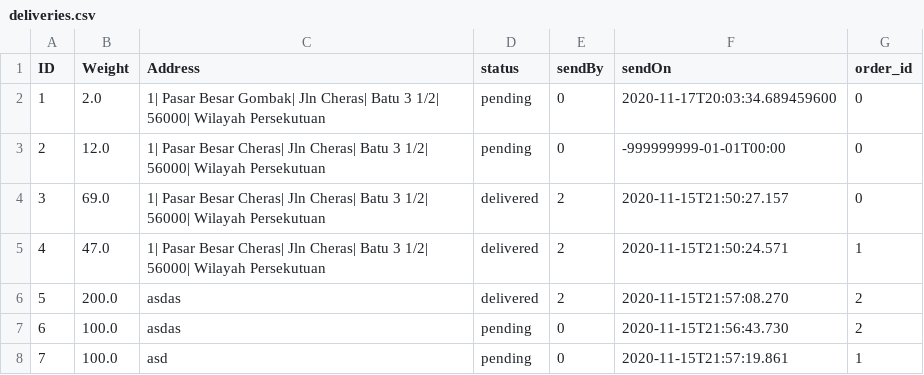
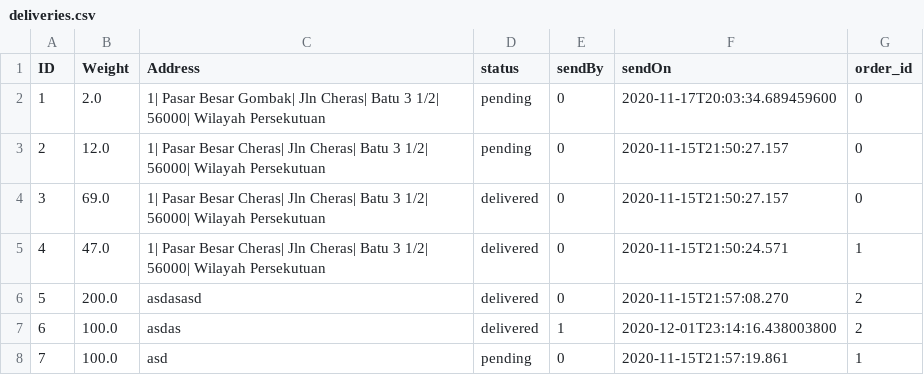
Before and after one commit to chengkangzai/OODJ-assignemnt, a CSV file: OODJ/db/deliveries.csv, drawn as a sheet.

```diff
--- a/OODJ/db/deliveries.csv
+++ b/OODJ/db/deliveries.csv
@@ -2,7 +2,7 @@ ID,Weight,Address,status,sendBy,sendOn,order_id
 1,2.0,1| Pasar Besar Gombak| Jln Cheras| Batu 3 1/2| 56000| Wilayah Persekutuan,pending,0,2020-11-17T20:03:34.689459600,0
-2,12.0,1| Pasar Besar Cheras| Jln Cheras| Batu 3 1/2| 56000| Wilayah Persekutuan,pending,0,-999999999-01-01T00:00,0
-3,69.0,1| Pasar Besar Cheras| Jln Cheras| Batu 3 1/2| 56000| Wilayah Persekutuan,delivered,2,2020-11-15T21:50:27.157,0
-4,47.0,1| Pasar Besar Cheras| Jln Cheras| Batu 3 1/2| 56000| Wilayah Persekutuan,delivered,2,2020-11-15T21:50:24.571,1
-5,200.0,asdas,delivered,2,2020-11-15T21:57:08.270,2
-6,100.0,asdas,pending,0,2020-11-15T21:56:43.730,2
+2,12.0,1| Pasar Besar Cheras| Jln Cheras| Batu 3 1/2| 56000| Wilayah Persekutuan,pending,0,2020-11-15T21:50:27.157,0
+3,69.0,1| Pasar Besar Cheras| Jln Cheras| Batu 3 1/2| 56000| Wilayah Persekutuan,delivered,0,2020-11-15T21:50:27.157,0
+4,47.0,1| Pasar Besar Cheras| Jln Cheras| Batu 3 1/2| 56000| Wilayah Persekutuan,delivered,0,2020-11-15T21:50:24.571,1
+5,200.0,asdasasd,delivered,0,2020-11-15T21:57:08.270,2
+6,100.0,asdas,delivered,1,2020-12-01T23:14:16.438003800,2
 7,100.0,asd,pending,0,2020-11-15T21:57:19.861,1
```
Also changed, not shown: 12 other files.
